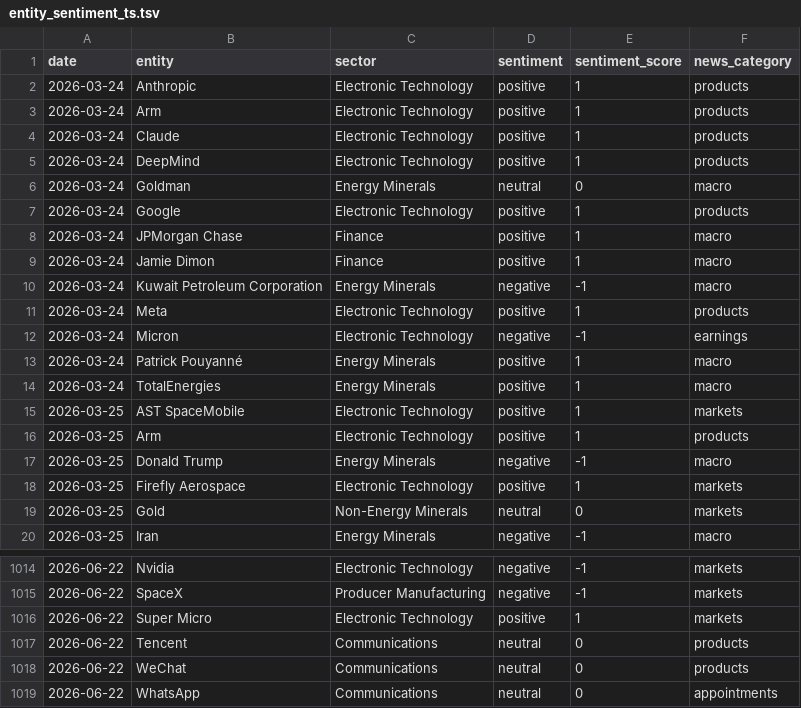
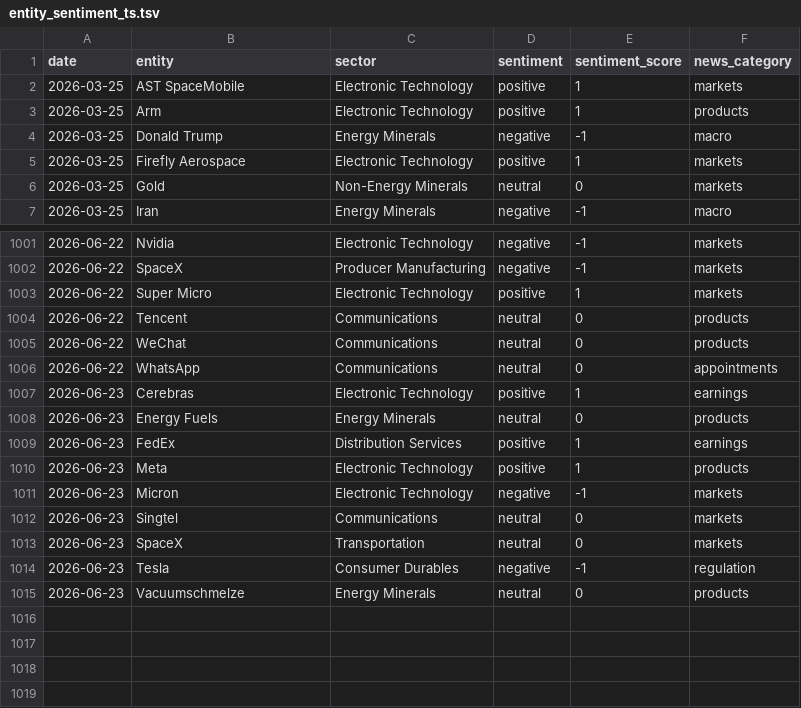
Before and after one commit to laceto/rss_feed, a TSV file: data/entity_sentiment_ts.tsv, drawn as a sheet; only a part is shown, gaps mark what is left out; removed rows and columns are numbered as before the commit, all else as after; the diff names each change by its address in the sheet, - before the commit and + after, or states it on an @@ line.

```diff
--- a/data/entity_sentiment_ts.tsv
+++ b/data/entity_sentiment_ts.tsv
-row 2: 2026-03-24 | Anthropic | Electronic Technology | positive | 1 | products
-row 3: 2026-03-24 | Arm | Electronic Technology | positive | 1 | products
-row 4: 2026-03-24 | Claude | Electronic Technology | positive | 1 | products
-row 5: 2026-03-24 | DeepMind | Electronic Technology | positive | 1 | products
-row 6: 2026-03-24 | Goldman | Energy Minerals | neutral | 0 | macro
-row 7: 2026-03-24 | Google | Electronic Technology | positive | 1 | products
-row 8: 2026-03-24 | JPMorgan Chase | Finance | positive | 1 | macro
-row 9: 2026-03-24 | Jamie Dimon | Finance | positive | 1 | macro
-row 10: 2026-03-24 | Kuwait Petroleum Corporation | Energy Minerals | negative | -1 | macro
-row 11: 2026-03-24 | Meta | Electronic Technology | positive | 1 | products
-row 12: 2026-03-24 | Micron | Electronic Technology | negative | -1 | earnings
-row 13: 2026-03-24 | Patrick Pouyanné | Energy Minerals | positive | 1 | macro
-row 14: 2026-03-24 | TotalEnergies | Energy Minerals | positive | 1 | macro
+row 1007: 2026-06-23 | Cerebras | Electronic Technology | positive | 1 | earnings
+row 1008: 2026-06-23 | Energy Fuels | Energy Minerals | neutral | 0 | products
+row 1009: 2026-06-23 | FedEx | Distribution Services | positive | 1 | earnings
+row 1010: 2026-06-23 | Meta | Electronic Technology | positive | 1 | products
+row 1011: 2026-06-23 | Micron | Electronic Technology | negative | -1 | markets
+row 1012: 2026-06-23 | Singtel | Communications | neutral | 0 | markets
+row 1013: 2026-06-23 | SpaceX | Transportation | neutral | 0 | markets
+row 1014: 2026-06-23 | Tesla | Consumer Durables | negative | -1 | regulation
+row 1015: 2026-06-23 | Vacuumschmelze | Energy Minerals | neutral | 0 | products
```
Also changed, not shown: data/sector_sentiment_pivot.tsv, data/sector_summary.tsv, 16 other files.
